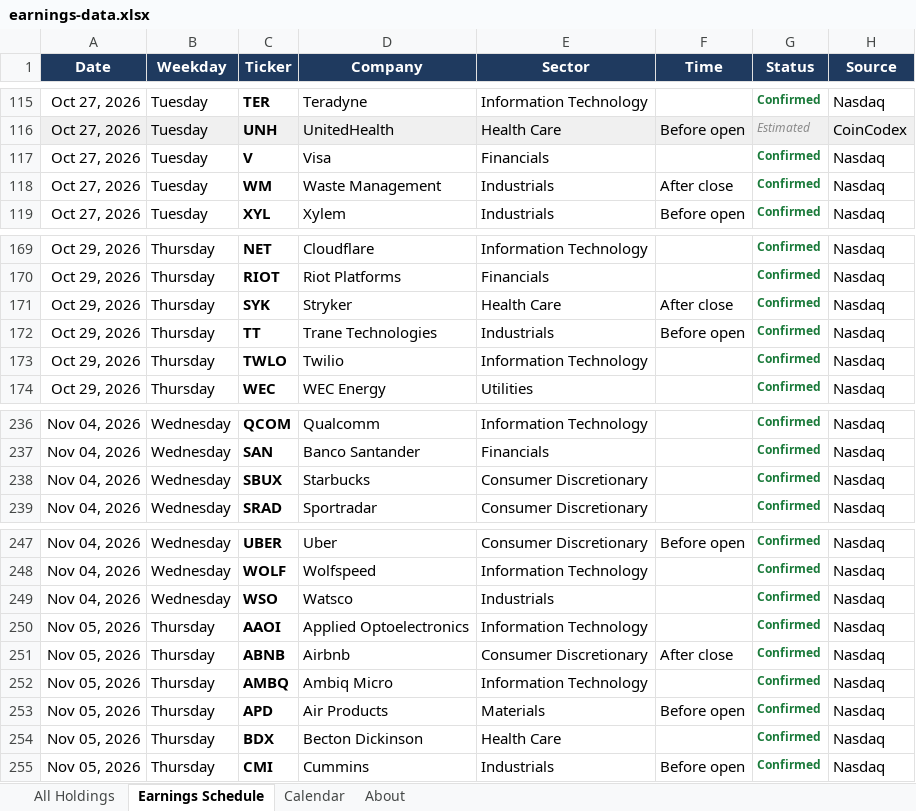
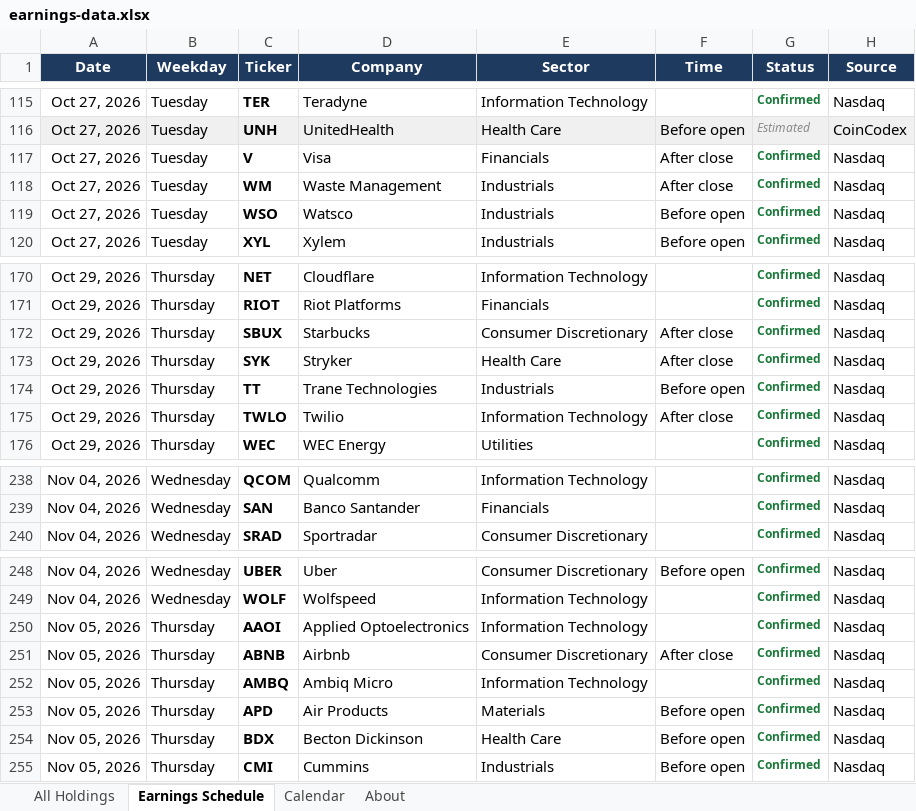
Before and after one commit to alexpkatz/earnings-calendar, an Excel workbook: earnings-data.xlsx, sheet Earnings Schedule, drawn as a sheet; only a part is shown, gaps mark what is left out; values as stored, in another font and other column widths than the file's, no borders; removed rows and columns are numbered as before the commit, all else as after; the diff covers the shown part only; the diff names each change by its address in the sheet, - before the commit and + after, or states it on an @@ line.

```diff
--- a/earnings-data.xlsx (sheet Earnings Schedule)
+++ b/earnings-data.xlsx (sheet Earnings Schedule)
-F117 (Time): (empty)
+F117 (Time): After close
+row 119: Oct 27, 2026 | Tuesday | WSO | Watsco | Industrials | Before open | Confirmed | Nasdaq
+row 172: Oct 29, 2026 | Thursday | SBUX | Starbucks | Consumer Discretionary | After close | Confirmed | Nasdaq
-F175 (Time): (empty)
+F175 (Time): After close
-row 238: Nov 04, 2026 | Wednesday | SBUX | Starbucks | Consumer Discretionary |  | Confirmed | Nasdaq
-row 249: Nov 04, 2026 | Wednesday | WSO | Watsco | Industrials |  | Confirmed | Nasdaq
-F254 (Time): (empty)
+F254 (Time): Before open
```
Also changed, not shown: 4 edited cells elsewhere in this sheet, sheet All Holdings, sheet Calendar, sheet About, 1 other file.
